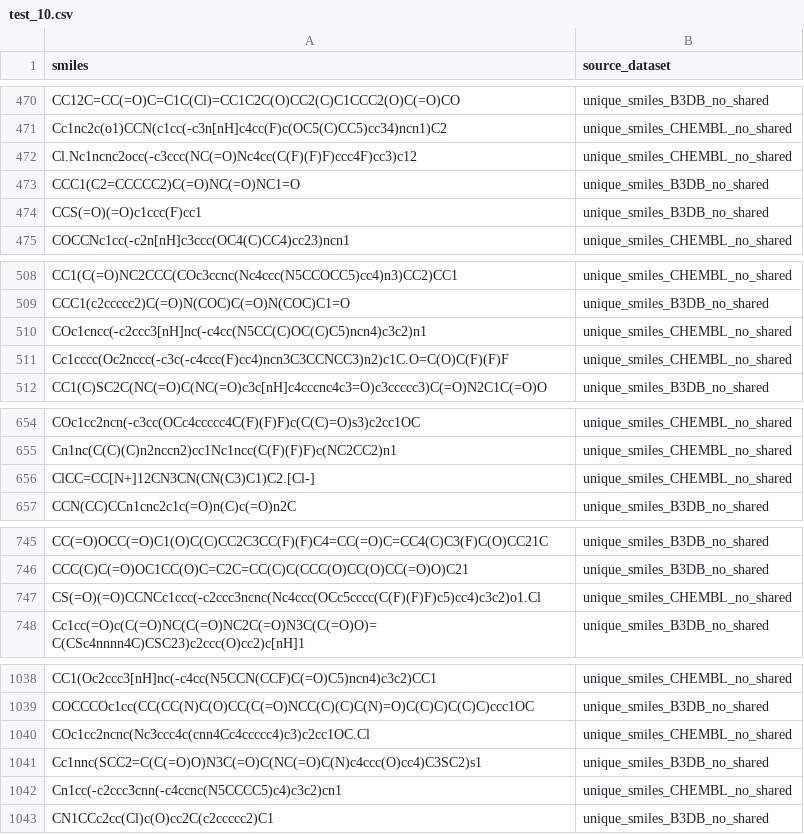
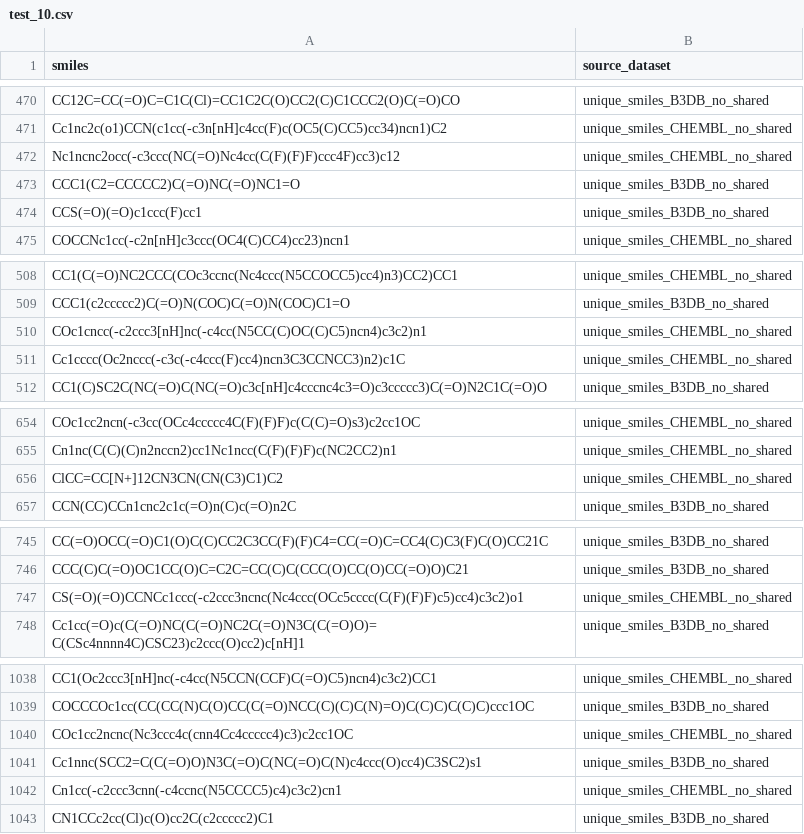
Before and after one commit to ssueron/jmm_cns, a CSV file: data/test_10.csv, drawn as a sheet; only a part is shown, gaps mark what is left out; the diff covers the shown part only.

```diff
--- a/data/test_10.csv
+++ b/data/test_10.csv
@@ -471,3 +471,3 @@ CC12C=CC(=O)C=C1C(Cl)=CC1C2C(O)CC2(C)C1CCC2(O)C(=O)CO,unique_smiles_B3DB_no_shar
 Cc1nc2c(o1)CCN(c1cc(-c3n[nH]c4cc(F)c(OC5(C)CC5)cc34)ncn1)C2,unique_smiles_CHEMBL_no_shared
-Cl.Nc1ncnc2occ(-c3ccc(NC(=O)Nc4cc(C(F)(F)F)ccc4F)cc3)c12,unique_smiles_CHEMBL_no_shared
+Nc1ncnc2occ(-c3ccc(NC(=O)Nc4cc(C(F)(F)F)ccc4F)cc3)c12,unique_smiles_CHEMBL_no_shared
 CCC1(C2=CCCCC2)C(=O)NC(=O)NC1=O,unique_smiles_B3DB_no_shared
@@ -510,3 +510,3 @@ CCC1(c2ccccc2)C(=O)N(COC)C(=O)N(COC)C1=O,unique_smiles_B3DB_no_shared
 COc1cncc(-c2ccc3[nH]nc(-c4cc(N5CC(C)OC(C)C5)ncn4)c3c2)n1,unique_smiles_CHEMBL_no_shared
-Cc1cccc(Oc2nccc(-c3c(-c4ccc(F)cc4)ncn3C3CCNCC3)n2)c1C.O=C(O)C(F)(F)F,unique_smiles_CHEMBL_no_shared
+Cc1cccc(Oc2nccc(-c3c(-c4ccc(F)cc4)ncn3C3CCNCC3)n2)c1C,unique_smiles_CHEMBL_no_shared
 CC1(C)SC2C(NC(=O)C(NC(=O)c3c[nH]c4cccnc4c3=O)c3ccccc3)C(=O)N2C1C(=O)O,unique_smiles_B3DB_no_shared
@@ -655,3 +655,3 @@ COc1cc2ncn(-c3cc(OCc4ccccc4C(F)(F)F)c(C(C)=O)s3)c2cc1OC,unique_smiles_CHEMBL_no_
 Cn1nc(C(C)(C)n2nccn2)cc1Nc1ncc(C(F)(F)F)c(NC2CC2)n1,unique_smiles_CHEMBL_no_shared
-ClCC=CC[N+]12CN3CN(CN(C3)C1)C2.[Cl-],unique_smiles_CHEMBL_no_shared
+ClCC=CC[N+]12CN3CN(CN(C3)C1)C2,unique_smiles_CHEMBL_no_shared
 CCN(CC)CCn1cnc2c1c(=O)n(C)c(=O)n2C,unique_smiles_B3DB_no_shared
@@ -746,3 +746,3 @@ CC(=O)OCC(=O)C1(O)C(C)CC2C3CC(F)(F)C4=CC(=O)C=CC4(C)C3(F)C(O)CC21C,unique_smiles
 CCC(C)C(=O)OC1CC(O)C=C2C=CC(C)C(CCC(O)CC(O)CC(=O)O)C21,unique_smiles_B3DB_no_shared
-CS(=O)(=O)CCNCc1ccc(-c2ccc3ncnc(Nc4ccc(OCc5cccc(C(F)(F)F)c5)cc4)c3c2)o1.Cl,unique_smiles_CHEMBL_no_shared
+CS(=O)(=O)CCNCc1ccc(-c2ccc3ncnc(Nc4ccc(OCc5cccc(C(F)(F)F)c5)cc4)c3c2)o1,unique_smiles_CHEMBL_no_shared
 Cc1cc(=O)c(C(=O)NC(C(=O)NC2C(=O)N3C(C(=O)O)=C(CSc4nnnn4C)CSC23)c2ccc(O)cc2)c[nH]1,unique_smiles_B3DB_no_shared
@@ -1039,3 +1039,3 @@ CC1(Oc2ccc3[nH]nc(-c4cc(N5CCN(CCF)C(=O)C5)ncn4)c3c2)CC1,unique_smiles_CHEMBL_no_
 COCCCOc1cc(CC(CC(N)C(O)CC(C(=O)NCC(C)(C)C(N)=O)C(C)C)C(C)C)ccc1OC,unique_smiles_B3DB_no_shared
-COc1cc2ncnc(Nc3ccc4c(cnn4Cc4ccccc4)c3)c2cc1OC.Cl,unique_smiles_CHEMBL_no_shared
+COc1cc2ncnc(Nc3ccc4c(cnn4Cc4ccccc4)c3)c2cc1OC,unique_smiles_CHEMBL_no_shared
 Cc1nnc(SCC2=C(C(=O)O)N3C(=O)C(NC(=O)C(N)c4ccc(O)cc4)C3SC2)s1,unique_smiles_B3DB_no_shared
```
Also changed, not shown: 5 edited cells elsewhere in this file, 11 other files.
